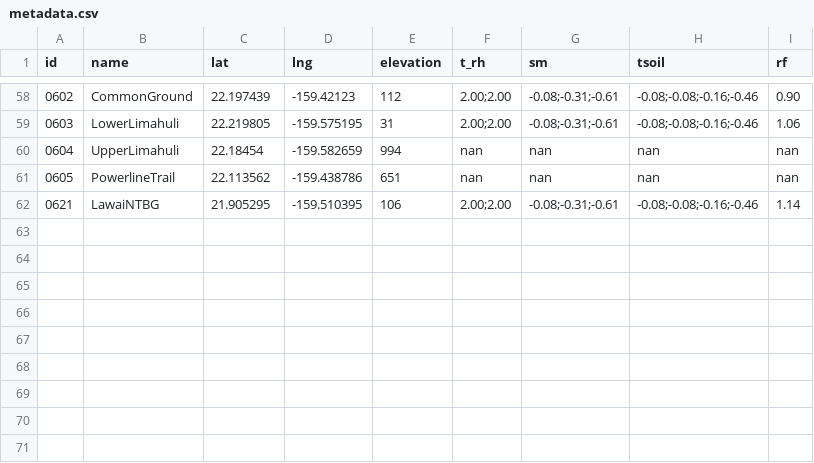
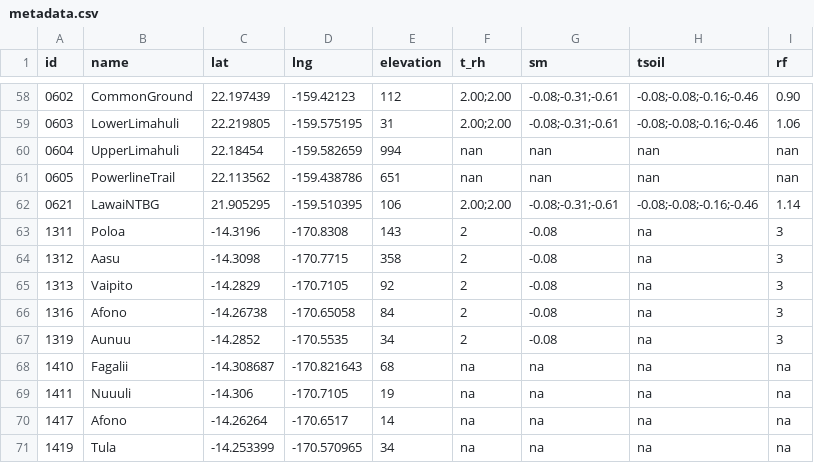
Before and after one commit to HCDP/loggernet_station_data, a CSV file: csv_data/metadata/metadata.csv, drawn as a sheet; only a part is shown, gaps mark what is left out.

Commit message:
add american samoa metadata

```diff
--- a/csv_data/metadata/metadata.csv
+++ b/csv_data/metadata/metadata.csv
@@ -62 +62,10 @@ id,name,lat,lng,elevation,t_rh,sm,tsoil,rf
 0621,LawaiNTBG,21.905295,-159.510395,106,2.00;2.00,-0.08;-0.31;-0.61,-0.08;-0.08;-0.16;-0.46,1.14
+1311,Poloa,-14.3196,-170.8308,143,2,-0.08,na,3
+1312,Aasu,-14.3098,-170.7715,358,2,-0.08,na,3
+1313,Vaipito,-14.2829,-170.7105,92,2,-0.08,na,3
+1316,Afono,-14.26738,-170.65058,84,2,-0.08,na,3
+1319,Aunuu,-14.2852,-170.5535,34,2,-0.08,na,3
+1410,Fagalii,-14.308687,-170.821643,68,na,na,na,na
+1411,Nuuuli,-14.306,-170.7105,19,na,na,na,na
+1417,Afono,-14.26264,-170.6517,14,na,na,na,na
+1419,Tula,-14.253399,-170.570965,34,na,na,na,na
```
